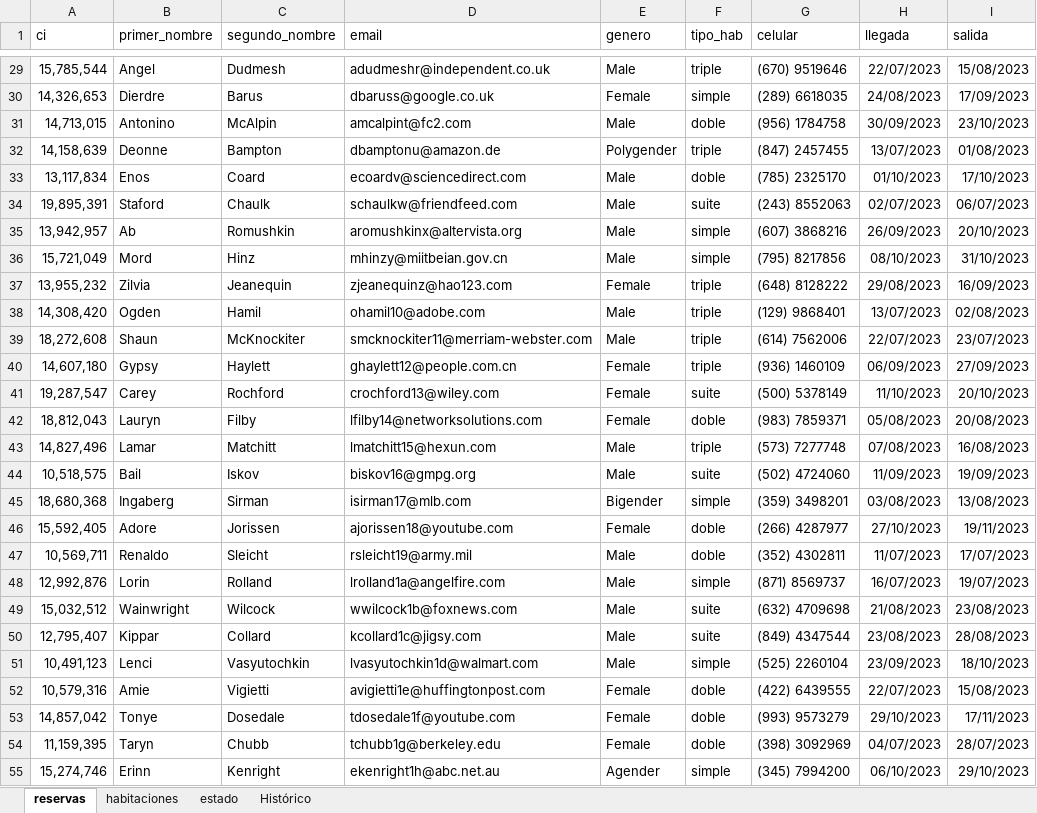
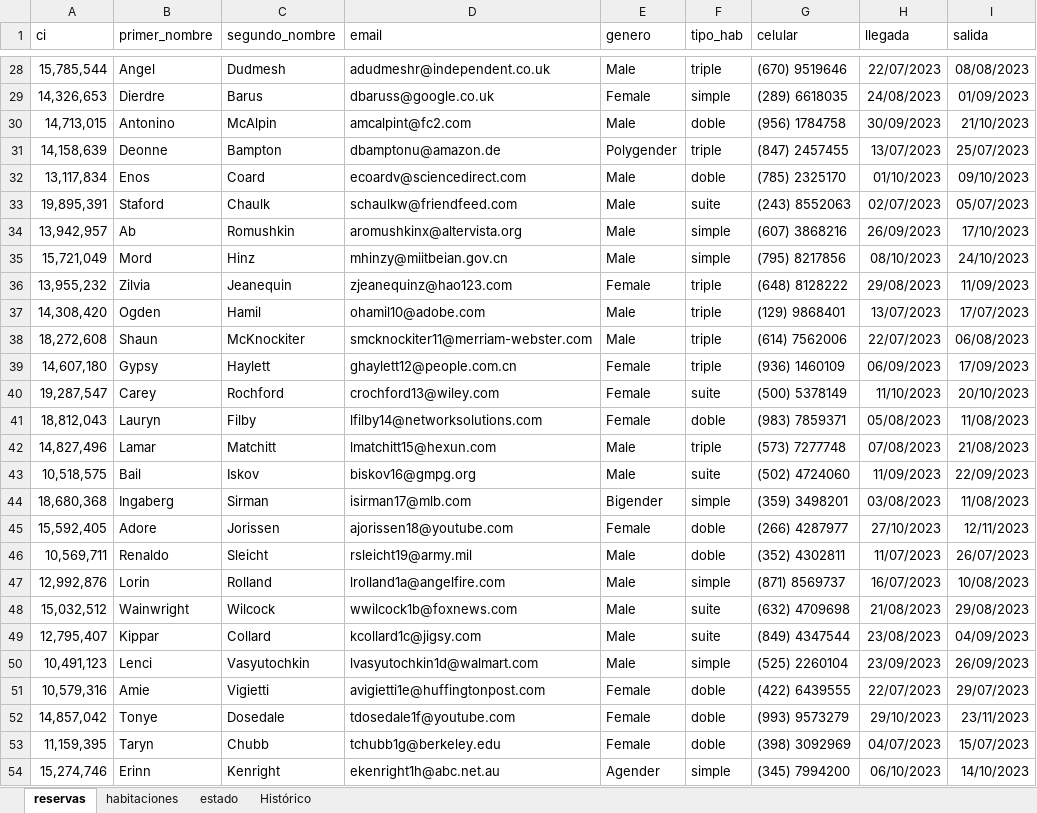
Before and after one commit to georginaakel/PROYECTO2, an Excel workbook: BatesHotel/Booking_hotel.xlsx, sheet reservas, drawn as a sheet; only a part is shown, gaps mark what is left out; values as stored, in another font and other column widths than the file's, no borders; charts and pictures not drawn; addresses are those after the commit; the diff covers the shown part only; the diff names each change by its address in the sheet, - before the commit and + after, or states it on an @@ line.

```diff
--- a/BatesHotel/Booking_hotel.xlsx (sheet reservas)
+++ b/BatesHotel/Booking_hotel.xlsx (sheet reservas)
-I28 (salida): 15/08/2023
+I28 (salida): 08/08/2023
-I29 (salida): 17/09/2023
+I29 (salida): 01/09/2023
-I30 (salida): 23/10/2023
+I30 (salida): 21/10/2023
-I31 (salida): 01/08/2023
+I31 (salida): 25/07/2023
-I32 (salida): 17/10/2023
+I32 (salida): 09/10/2023
-I33 (salida): 06/07/2023
+I33 (salida): 05/07/2023
-I34 (salida): 20/10/2023
+I34 (salida): 17/10/2023
-I35 (salida): 31/10/2023
+I35 (salida): 24/10/2023
-I36 (salida): 16/09/2023
+I36 (salida): 11/09/2023
-I37 (salida): 02/08/2023
+I37 (salida): 17/07/2023
-I38 (salida): 23/07/2023
+I38 (salida): 06/08/2023
-I39 (salida): 27/09/2023
+I39 (salida): 17/09/2023
-I41 (salida): 20/08/2023
+I41 (salida): 11/08/2023
-I42 (salida): 16/08/2023
+I42 (salida): 21/08/2023
-I43 (salida): 19/09/2023
+I43 (salida): 22/09/2023
-I44 (salida): 13/08/2023
+I44 (salida): 11/08/2023
-I45 (salida): 19/11/2023
+I45 (salida): 12/11/2023
-I46 (salida): 17/07/2023
+I46 (salida): 26/07/2023
-I47 (salida): 19/07/2023
+I47 (salida): 10/08/2023
-I48 (salida): 23/08/2023
+I48 (salida): 29/08/2023
-I49 (salida): 28/08/2023
+I49 (salida): 04/09/2023
-I50 (salida): 18/10/2023
+I50 (salida): 26/09/2023
-I51 (salida): 15/08/2023
+I51 (salida): 29/07/2023
-I52 (salida): 17/11/2023
+I52 (salida): 23/11/2023
-I53 (salida): 28/07/2023
+I53 (salida): 15/07/2023
-I54 (salida): 29/10/2023
+I54 (salida): 14/10/2023
```
Also changed, not shown: 1 removed row and 943 edited cells elsewhere in this sheet, formulas that keep their value, charts or pictures, 11 other files.
